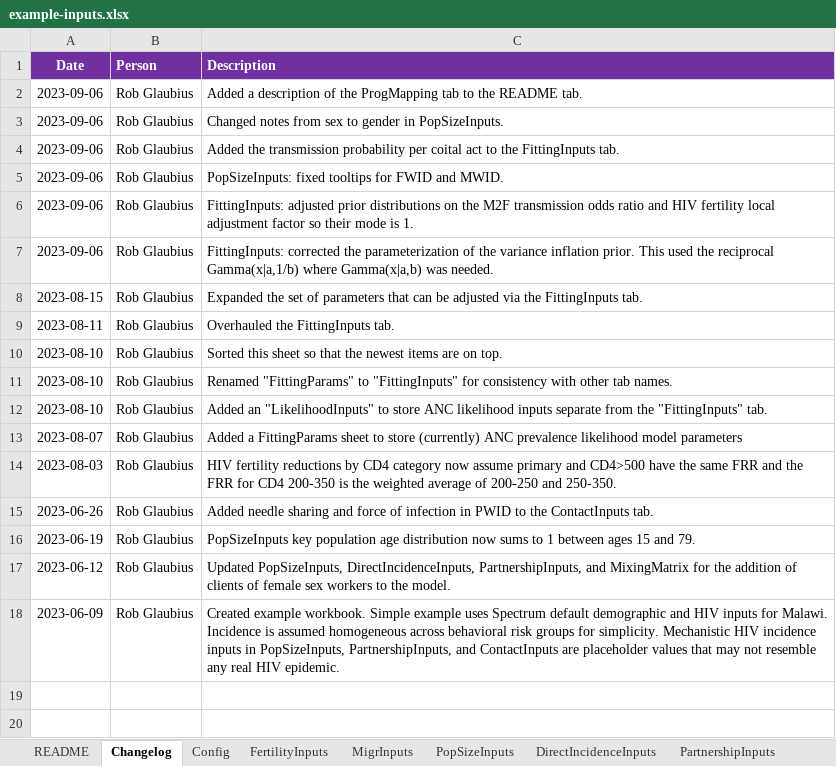
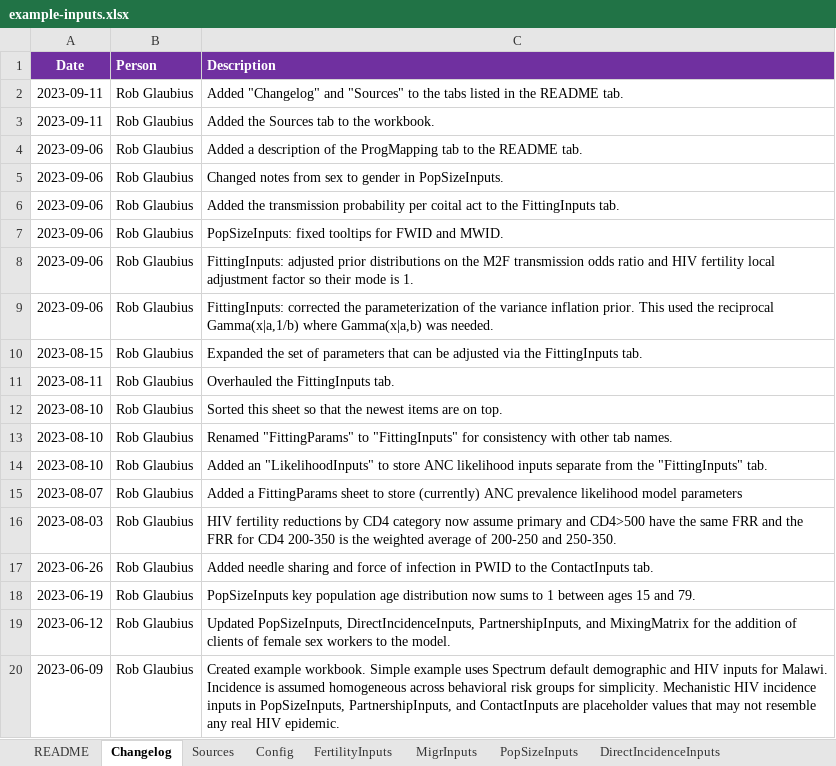
Before and after one commit to rlglaubius/GoalsARMPython, an Excel workbook: inputs/example-inputs.xlsx, sheet Changelog, drawn as a sheet; values as stored, in another font and other column widths than the file's, no borders; the diff names each change by its address in the sheet, - before the commit and + after, or states it on an @@ line.

```diff
--- a/inputs/example-inputs.xlsx (sheet Changelog)
+++ b/inputs/example-inputs.xlsx (sheet Changelog)
+sheet tab: Sources
+row 2: 2023-09-11 | Rob Glaubius | Added "Changelog" and "Sources" to the tabs listed in the README tab.
+row 3: 2023-09-11 | Rob Glaubius | Added the Sources tab to the workbook.
```
Also changed, not shown: sheet README, inputs/mwi-2023-inputs.xlsx, 1 other file.
